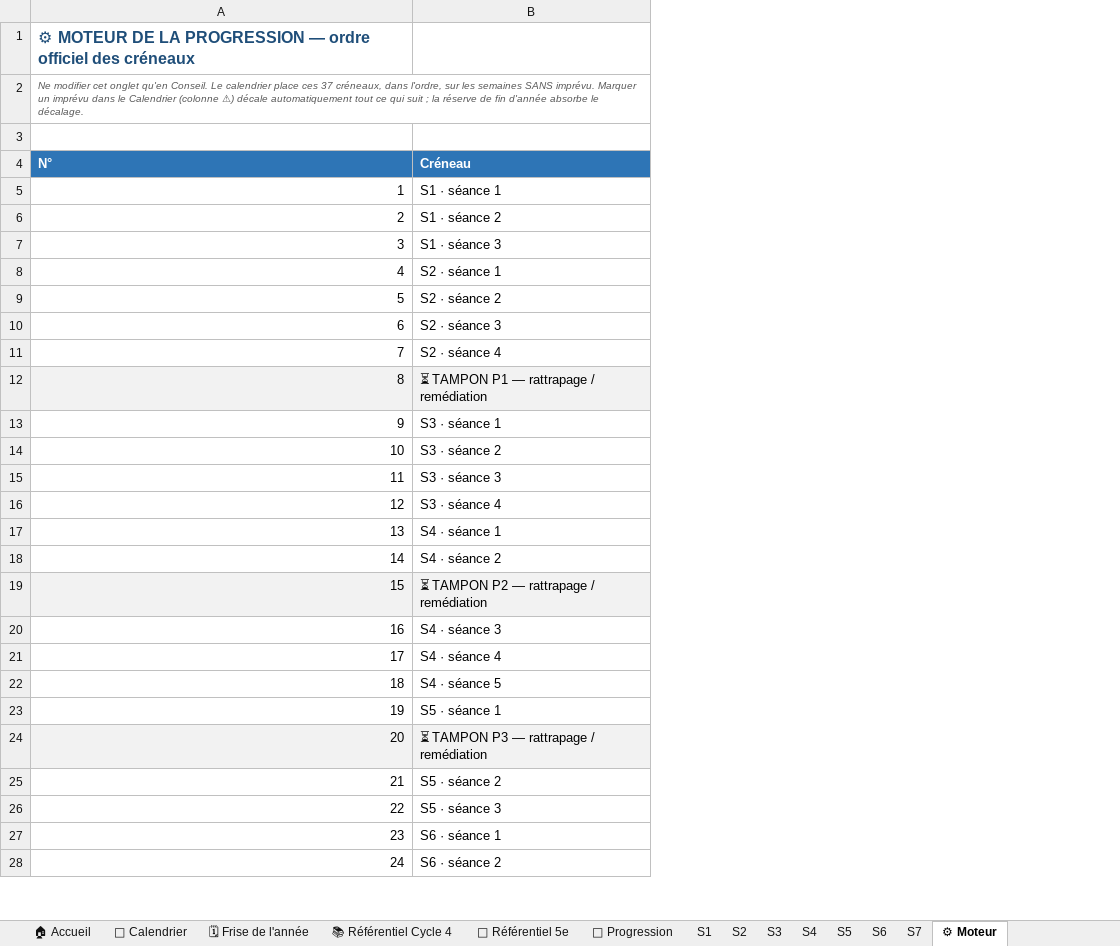
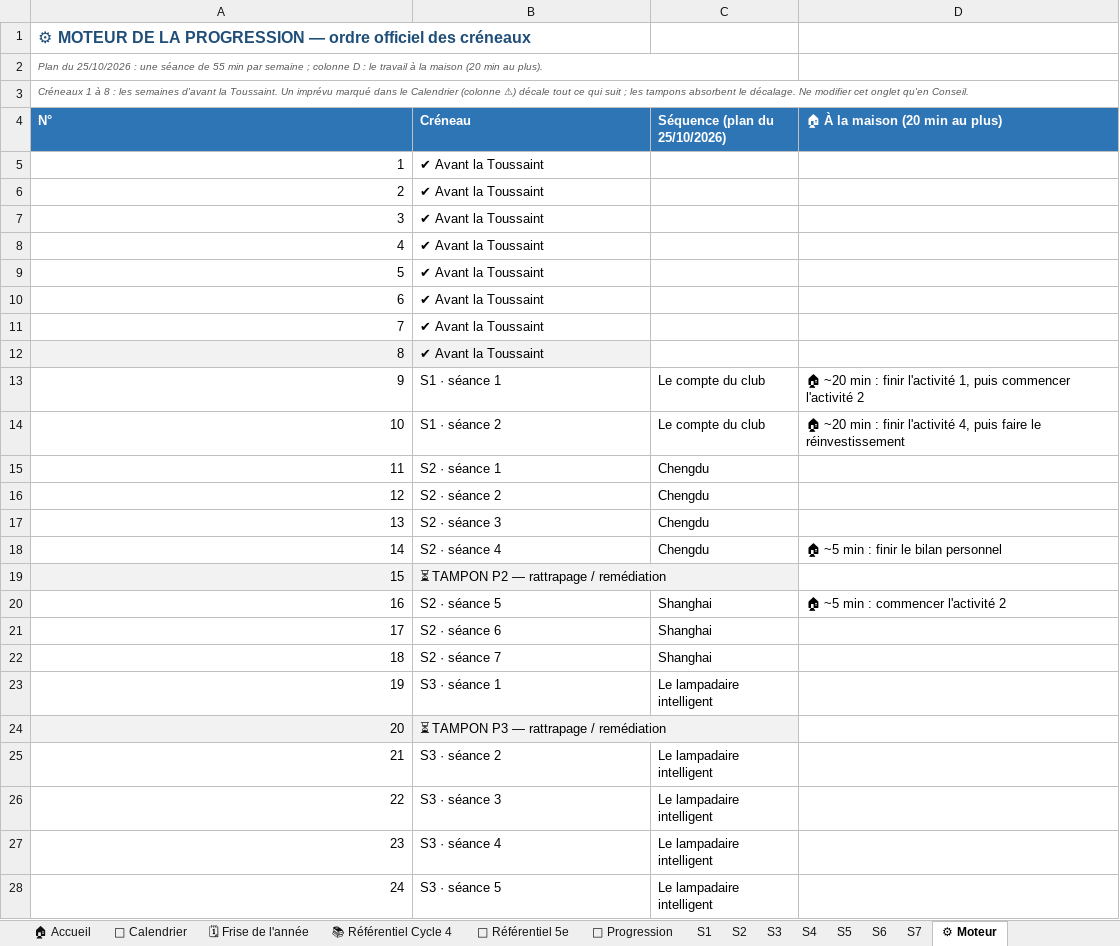
Before and after one commit to PLL-process/en-ligne-pour-le-cycle-4, an Excel workbook: _progressions/5e/Progression_Techno_5e_2026-2027_Martinique.xlsm, sheet ⚙ Moteur, drawn as a sheet; only a part is shown; values as stored, in another font and other column widths than the file's, no borders; the diff covers the shown part only; the diff names each change by its address in the sheet, - before the commit and + after, or states it on an @@ line.

```diff
--- a/_progressions/5e/Progression_Techno_5e_2026-2027_Martinique.xlsm (sheet ⚙ Moteur)
+++ b/_progressions/5e/Progression_Techno_5e_2026-2027_Martinique.xlsm (sheet ⚙ Moteur)
+column C (Séquence (plan du 25/10/2026)), rows 13-28: Le compte du club | Le compte du club | Chengdu | Chengdu | Chengdu | Chengdu |  | Shanghai | Shanghai | Shanghai | Le lampadaire intelligent |  | Le lampadaire intelligent | Le lampadaire intelligent | Le lampadaire intelligent | Le lampadaire intelligent
+column D (🏠 À la maison (20 min au plus)), rows 13-20: 🏠 ~20 min : finir l'activité 1, puis commencer l'activité 2 | 🏠 ~20 min : finir l'activité 4, puis faire le réinvestissement |  |  |  | 🏠 ~5 min : finir le bilan personnel |  | 🏠 ~5 min : commencer l'activité 2
-A2 (N°): Ne modifier cet onglet qu'en Conseil. Le calendrier place ces 37 créneaux, dans l'ordre, sur les semaines SANS imprévu. Marquer un imprévu dans le Calendrier (colonne ⚠) décale automatiquement tout ce qui suit ; la réserve de fin d'année absorbe le décalage.
+A2 (N°): Plan du 25/10/2026 : une séance de 55 min par semaine ; colonne D : le travail à la maison (20 min au plus).
-A3 (N°): (empty)
+A3 (N°): Créneaux 1 à 8 : les semaines d'avant la Toussaint. Un imprévu marqué dans le Calendrier (colonne ⚠) décale tout ce qui suit ; les tampons absorbent le décalage. Ne modifier cet onglet qu'en Conseil.
-B5 (Créneau): S1 · séance 1
+B5 (Créneau): ✔ Avant la Toussaint
-B6 (Créneau): S1 · séance 2
+B6 (Créneau): ✔ Avant la Toussaint
-B7 (Créneau): S1 · séance 3
+B7 (Créneau): ✔ Avant la Toussaint
-B8 (Créneau): S2 · séance 1
+B8 (Créneau): ✔ Avant la Toussaint
-B9 (Créneau): S2 · séance 2
+B9 (Créneau): ✔ Avant la Toussaint
-B10 (Créneau): S2 · séance 3
+B10 (Créneau): ✔ Avant la Toussaint
-B11 (Créneau): S2 · séance 4
+B11 (Créneau): ✔ Avant la Toussaint
-B12 (Créneau): ⏳ TAMPON P1 — rattrapage / remédiation
+B12 (Créneau): ✔ Avant la Toussaint
-B13 (Créneau): S3 · séance 1
+B13 (Créneau): S1 · séance 1
-B14 (Créneau): S3 · séance 2
+B14 (Créneau): S1 · séance 2
-B15 (Créneau): S3 · séance 3
+B15 (Créneau): S2 · séance 1
-B16 (Créneau): S3 · séance 4
+B16 (Créneau): S2 · séance 2
-B17 (Créneau): S4 · séance 1
+B17 (Créneau): S2 · séance 3
-B18 (Créneau): S4 · séance 2
+B18 (Créneau): S2 · séance 4
-B20 (Créneau): S4 · séance 3
+B20 (Créneau): S2 · séance 5
-B21 (Créneau): S4 · séance 4
+B21 (Créneau): S2 · séance 6
-B22 (Créneau): S4 · séance 5
+B22 (Créneau): S2 · séance 7
-B23 (Créneau): S5 · séance 1
+B23 (Créneau): S3 · séance 1
-B25 (Créneau): S5 · séance 2
+B25 (Créneau): S3 · séance 2
-B26 (Créneau): S5 · séance 3
+B26 (Créneau): S3 · séance 3
-B27 (Créneau): S6 · séance 1
+B27 (Créneau): S3 · séance 4
-B28 (Créneau): S6 · séance 2
+B28 (Créneau): S3 · séance 5
```
Also changed, not shown: 8 edited cells elsewhere in this sheet, sheet 📅 Calendrier, sheet S2, sheet S3, sheet 🧭 Progression, sheet S7, sheet S4, 4 more sheets, _progressions/3e/Progression_Techno_3e_2026-2027_Martinique.xlsm, _progressions/4e/Progression_Techno_4e_2026-2027_Martinique.xlsm, 7 other files.
